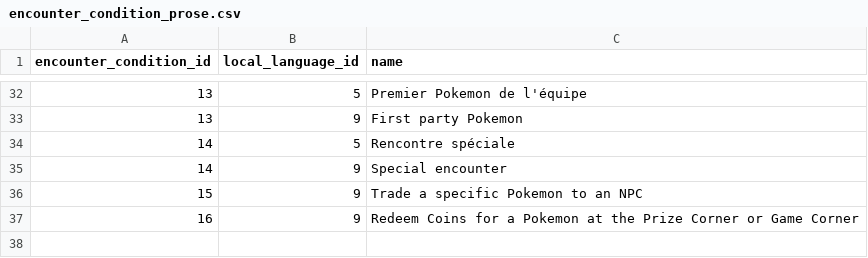
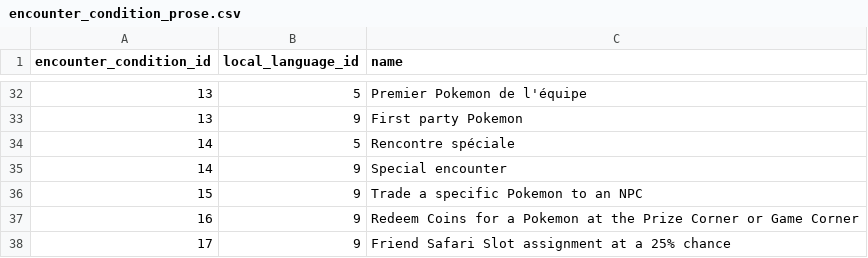
Before and after one commit to PokeAPI/pokeapi, a CSV file: data/v2/csv/encounter_condition_prose.csv, drawn as a sheet; only a part is shown, gaps mark what is left out.

```diff
--- a/data/v2/csv/encounter_condition_prose.csv
+++ b/data/v2/csv/encounter_condition_prose.csv
@@ -37 +37,2 @@ encounter_condition_id,local_language_id,name
 16,9,Redeem Coins for a Pokemon at the Prize Corner or Game Corner
+17,9,Friend Safari Slot assignment at a 25% chance
```
Also changed, not shown: data/v2/csv/encounter_condition_value_map.csv, data/v2/csv/encounter_condition_value_prose.csv, 7 other files.
